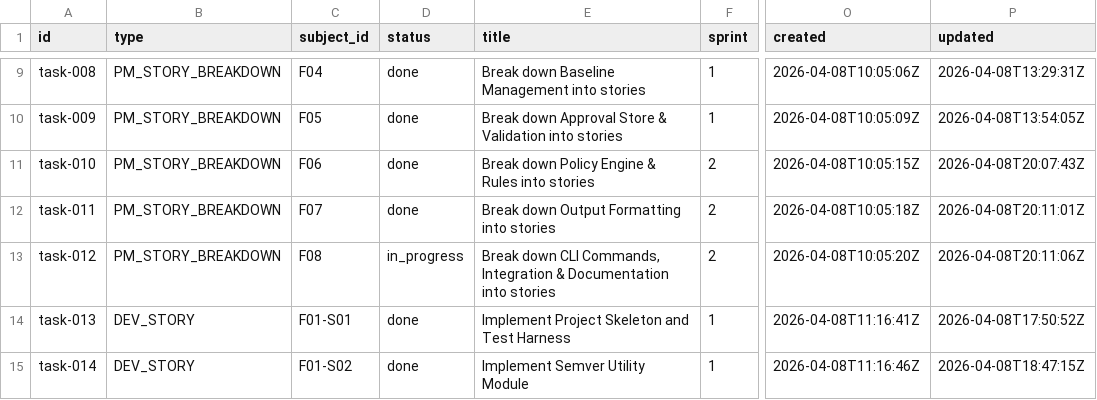
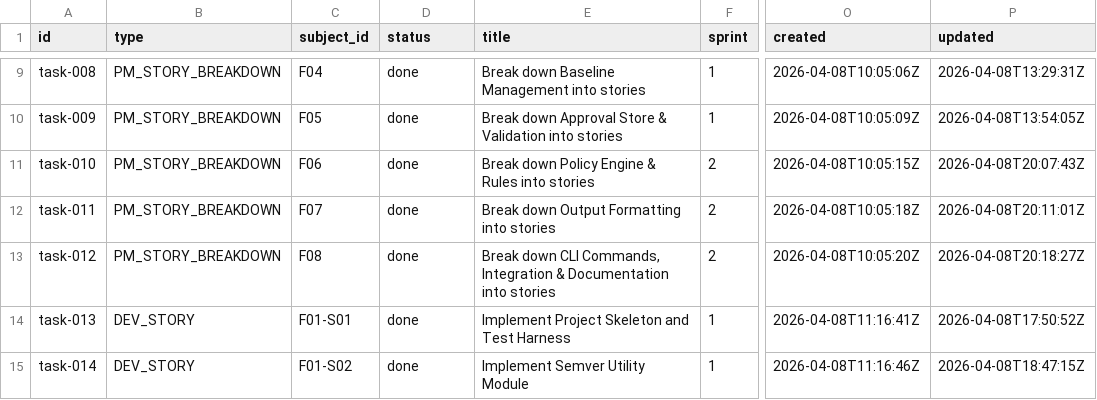
Before and after one commit to tayyabt/trustlock, a CSV file: tasks/backlog.csv, drawn as a sheet; only a part is shown, gaps mark what is left out; the diff names each change by its address in the sheet, - before the commit and + after, or states it on an @@ line.

Commit message:
task-012: mark done

```diff
--- a/tasks/backlog.csv
+++ b/tasks/backlog.csv
-D13 (status): in_progress
+D13 (status): done
-P13 (updated): 2026-04-08T20:11:06Z
+P13 (updated): 2026-04-08T20:18:27Z
```
Also changed, not shown: 1 other file.
